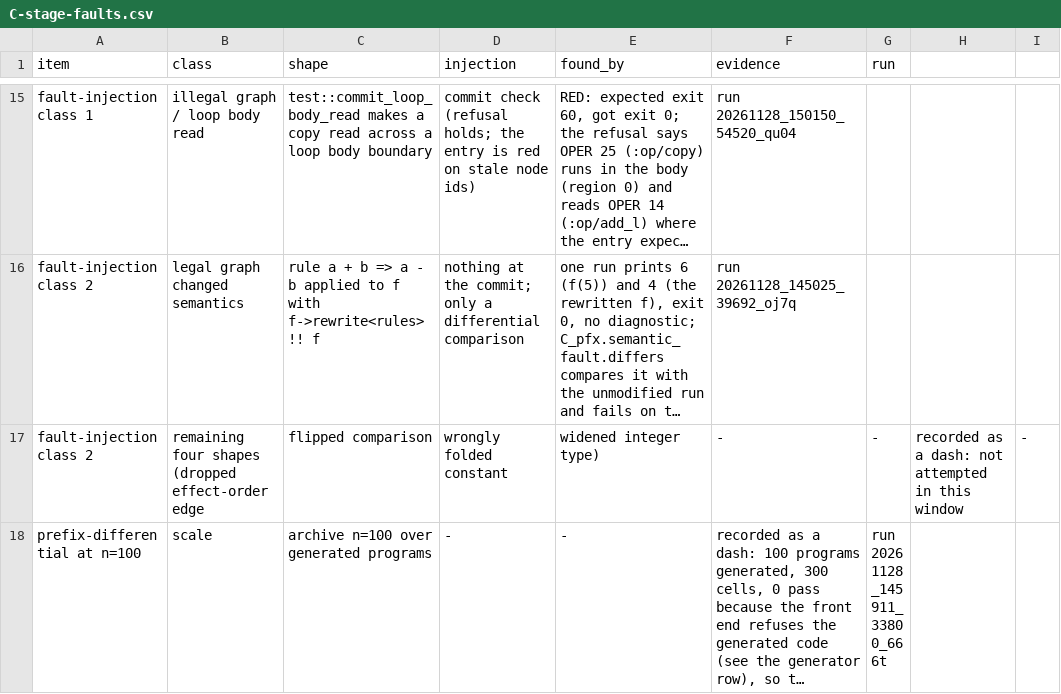
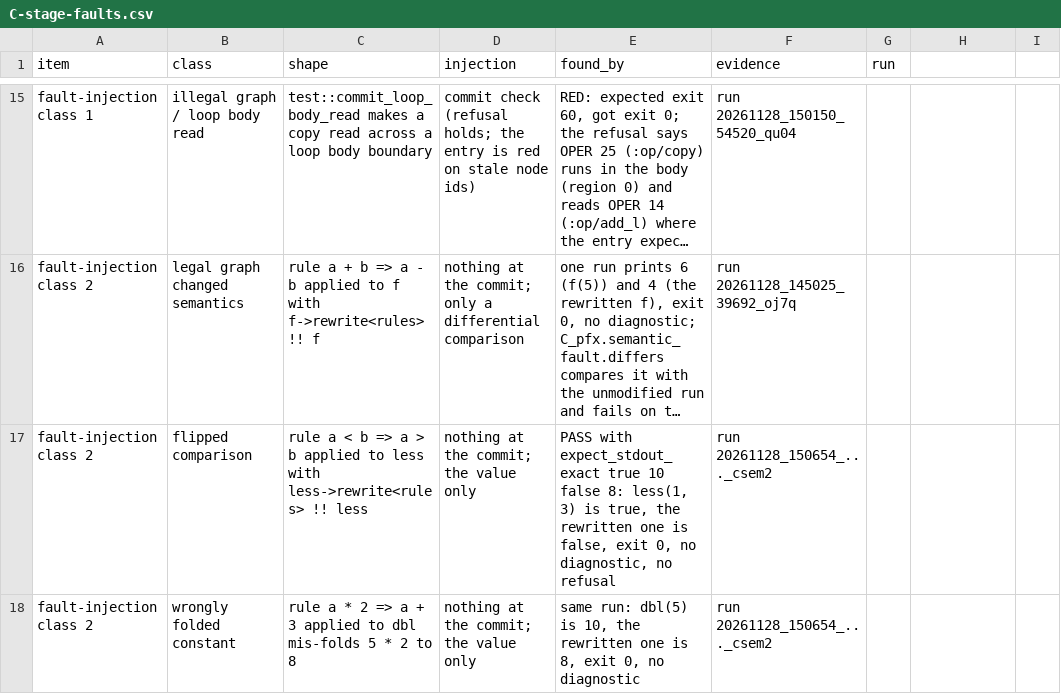
Before and after one commit to OpenCML/Camel, a CSV file: internal/reports/cc-eval-prelim/2026-11-28/C-stage-faults.csv, drawn as a sheet; only a part is shown, gaps mark what is left out; the shorter side is filled out with more unchanged rows; long unchanged cells end in …; removed rows and columns are numbered as before the commit, all else as after; the diff covers the shown part only; the diff names each change by its address in the sheet, - before the commit and + after, or states it on an @@ line.

Commit message:
report: two more semantic-fault injections, and the n=100 reading restated
Two class-2 shapes measured beside the first one: a rule that flips a comparison and a rule that
folds a constant to the wrong value. Both leave the graph legal -- types match, nothing is
unordered, no region is crossed -- so nothing refuses them and the reading is the value: the
unmodified run prints true and 10, the rewritten one prints false and 8, exit 0, no diagnostic.
The two remaining shapes of that class are recorded as not attempted with the reason that they are
not expressible as a rule at all: dropping an order edge between two effects is a graph edit, and a
legal widening of an integer type means changing a declared signature.

The n=100 attempt is restated as what it is: not a failure of the script but a difference between
the pin and this tip. The tree's generator, with its default feature set, produces programs the
current rules refuse -- the two messages, counted, are the evidence -- so the archive's matrix needs
its pin, and the reading says so instead of reporting 300 cells as a failure.

The summary also now says how to replay that run: the generator script, the instrument plan and the
reference outputs are in the reading, the hundred programs are generated by one command, and the
script is pinned to the tree's progeny sources at this tip rather than to the pin's.

Untouched: the red of the class-1 plan. What differs there is not only a drifted constant, so it is
left as is and the reading records both diffs.

```diff
--- a/internal/reports/cc-eval-prelim/2026-11-28/C-stage-faults.csv
+++ b/internal/reports/cc-eval-prelim/2026-11-28/C-stage-faults.csv
-row 17: fault-injection class 2 | remaining four shapes (dropped effect-order edge | flipped comparison | wrongly folded constant | widened integer type) | - | - | recorded as a dash: not attempted in this window | -
+row 17: fault-injection class 2 | flipped comparison | rule a < b => a > b applied to less with less->rewrite<rules> !! less | nothing at the commit; the value only | PASS with expect_stdout_exact true 10 false 8: less(1, 3) is true, the rewritten one is false, exit 0, no diagnostic, no refusal | run 20261128_150654_..._csem2
+row 18: fault-injection class 2 | wrongly folded constant | rule a * 2 => a + 3 applied to dbl mis-folds 5 * 2 to 8 | nothing at the commit; the value only | same run: dbl(5) is 10, the rewritten one is 8, exit 0, no diagnostic | run 20261128_150654_..._csem2
```
Also changed, not shown: 2 added rows elsewhere in this file, 3 other files.
